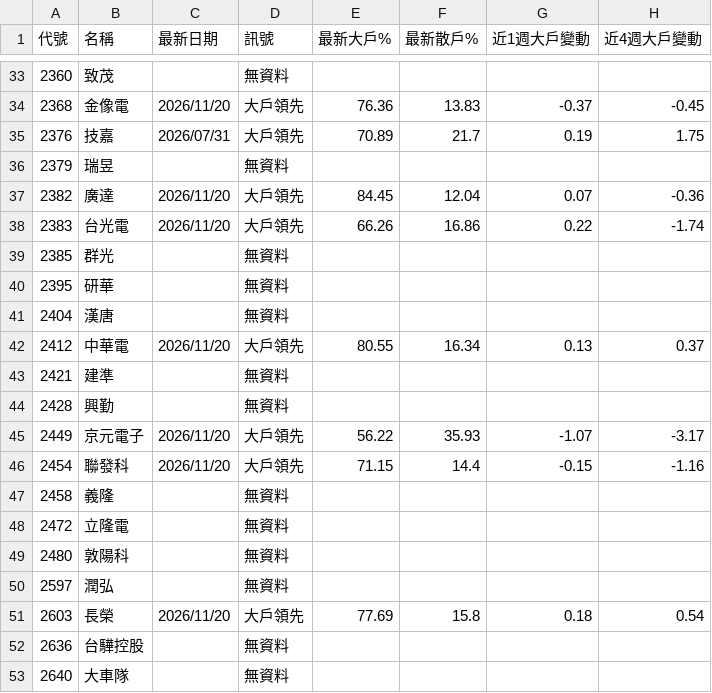
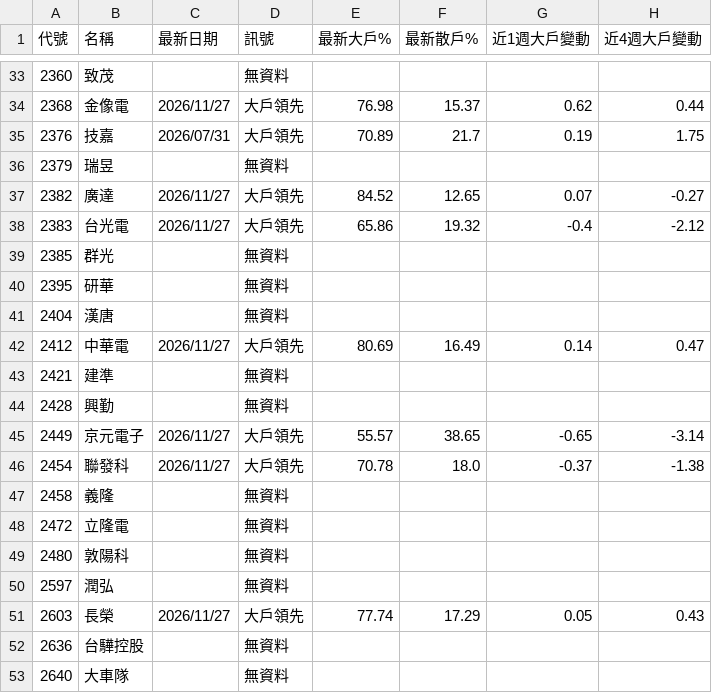
Before and after one commit to jwpcwp-ops/stock-app, a CSV file: 自選股_羊群籌碼_最新訊號.csv, drawn as a sheet; only a part is shown, gaps mark what is left out; the diff covers the shown part only.

```diff
--- a/自選股_羊群籌碼_最新訊號.csv
+++ b/自選股_羊群籌碼_最新訊號.csv
@@ -33,7 +33,7 @@
 2360,致茂,,無資料,,,,
-2368,金像電,2026/11/20,大戶領先,76.36,13.83,-0.37,-0.45
+2368,金像電,2026/11/27,大戶領先,76.98,15.37,0.62,0.44
 2376,技嘉,2026/07/31,大戶領先,70.89,21.7,0.19,1.75
 2379,瑞昱,,無資料,,,,
-2382,廣達,2026/11/20,大戶領先,84.45,12.04,0.07,-0.36
-2383,台光電,2026/11/20,大戶領先,66.26,16.86,0.22,-1.74
+2382,廣達,2026/11/27,大戶領先,84.52,12.65,0.07,-0.27
+2383,台光電,2026/11/27,大戶領先,65.86,19.32,-0.4,-2.12
 2385,群光,,無資料,,,,
@@ -41,7 +41,7 @@
 2404,漢唐,,無資料,,,,
-2412,中華電,2026/11/20,大戶領先,80.55,16.34,0.13,0.37
+2412,中華電,2026/11/27,大戶領先,80.69,16.49,0.14,0.47
 2421,建準,,無資料,,,,
 2428,興勤,,無資料,,,,
-2449,京元電子,2026/11/20,大戶領先,56.22,35.93,-1.07,-3.17
-2454,聯發科,2026/11/20,大戶領先,71.15,14.4,-0.15,-1.16
+2449,京元電子,2026/11/27,大戶領先,55.57,38.65,-0.65,-3.14
+2454,聯發科,2026/11/27,大戶領先,70.78,18.0,-0.37,-1.38
 2458,義隆,,無資料,,,,
@@ -50,3 +50,3 @@
 2597,潤弘,,無資料,,,,
-2603,長榮,2026/11/20,大戶領先,77.69,15.8,0.18,0.54
+2603,長榮,2026/11/27,大戶領先,77.74,17.29,0.05,0.43
 2636,台驊控股,,無資料,,,,
```
Also changed, not shown: 95 edited cells elsewhere in this file, 1 other file.
